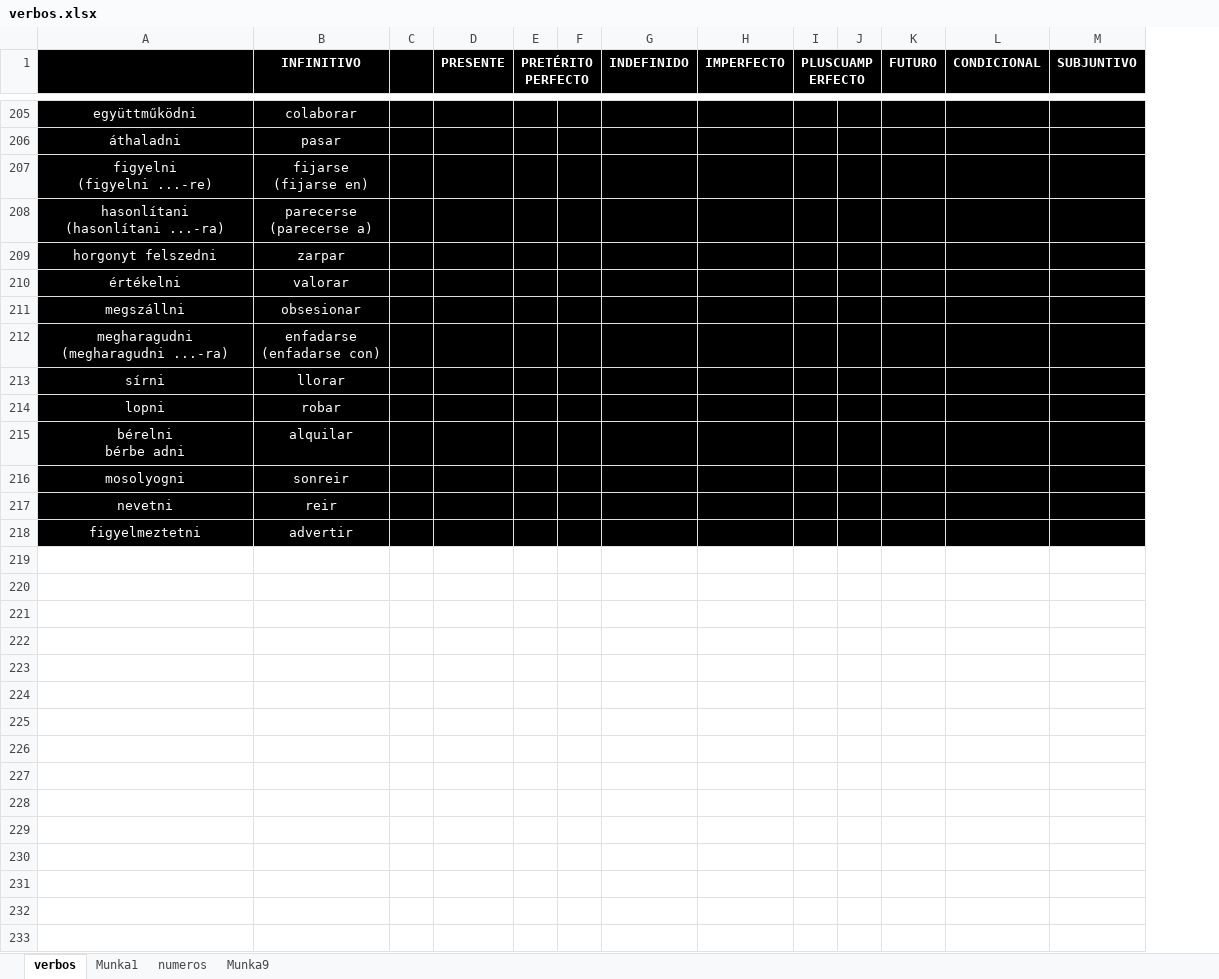
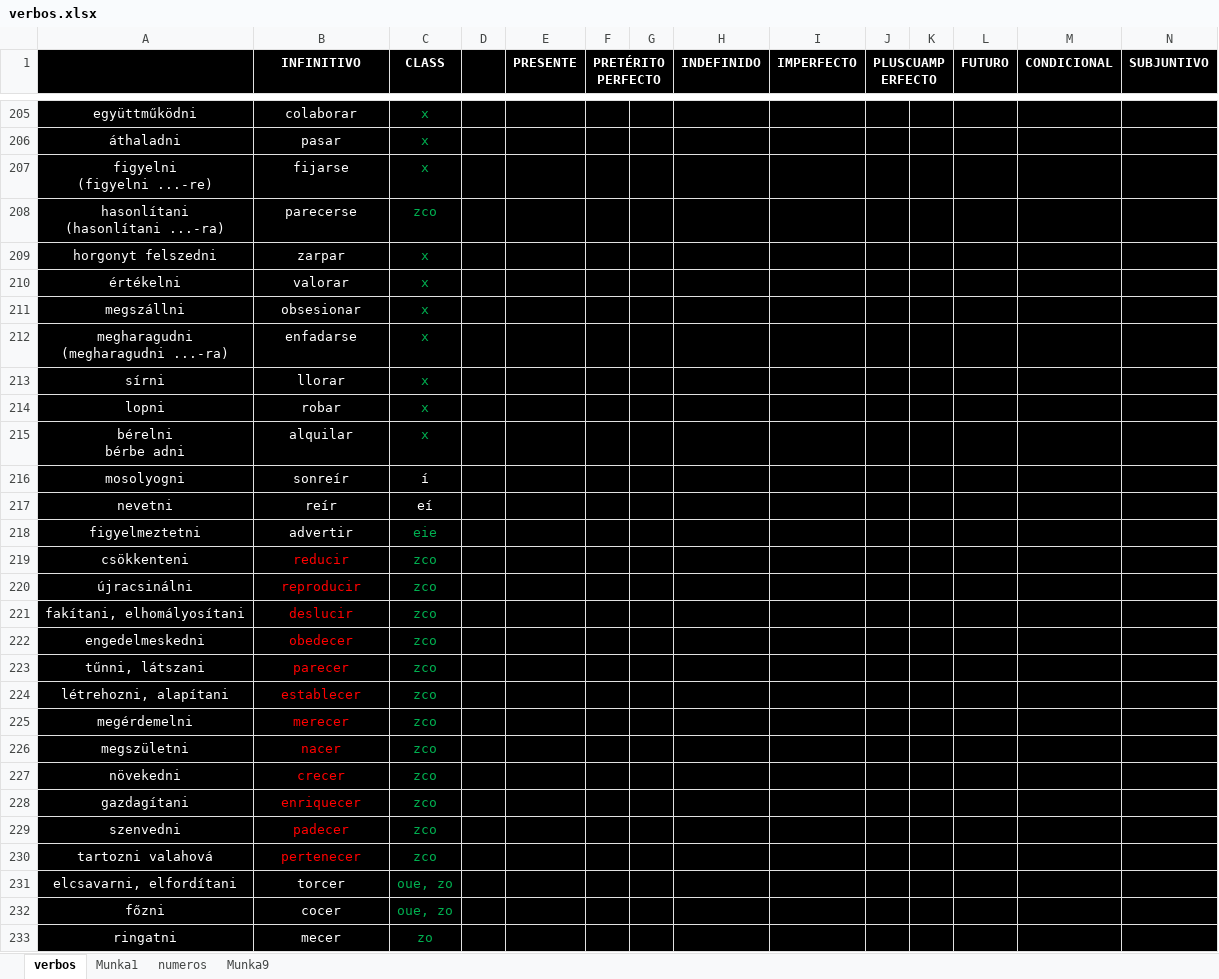
Before and after one commit to udvrd/Conjugador, an Excel workbook: verbos.xlsx, sheet verbos, drawn as a sheet; only a part is shown, gaps mark what is left out; values as stored, in another font and other column widths than the file's, no borders; rows hold the shown columns only; ↵ is a line break in a cell; the diff covers the shown part only; the diff names each change by its address in the sheet, - before the commit and + after, or states it on an @@ line.

```diff
--- a/verbos.xlsx (sheet verbos)
+++ b/verbos.xlsx (sheet verbos)
+column C (CLASS), rows 205-218: x | x | x | zco | x | x | x | x | x | x | x | í | eí | eie
-B207 (INFINITIVO): fijarse ↵ (fijarse en)
+B207 (INFINITIVO): fijarse
-B208 (INFINITIVO): parecerse ↵ (parecerse a)
+B208 (INFINITIVO): parecerse
-B212 (INFINITIVO): enfadarse ↵ (enfadarse con)
+B212 (INFINITIVO): enfadarse
-B216 (INFINITIVO): sonreir
+B216 (INFINITIVO): sonreír
-B217 (INFINITIVO): reir
+B217 (INFINITIVO): reír
+row 219: csökkenteni | reducir | zco
+row 220: újracsinálni | reproducir | zco
+row 221: fakítani, elhomályosítani | deslucir | zco
+row 222: engedelmeskedni | obedecer | zco
+row 223: tűnni, látszani | parecer | zco
+row 224: létrehozni, alapítani | establecer | zco
+row 225: megérdemelni | merecer | zco
+row 226: megszületni | nacer | zco
+row 227: növekedni | crecer | zco
+row 228: gazdagítani | enriquecer | zco
+row 229: szenvedni | padecer | zco
+row 230: tartozni valahová | pertenecer | zco
+row 231: elcsavarni, elfordítani | torcer | oue, zo
+row 232: főzni | cocer | oue, zo
+row 233: ringatni | mecer | zo
```
Also changed, not shown: 19 added rows, 5 edited cells and cell formats elsewhere in this sheet, 2 other files.
